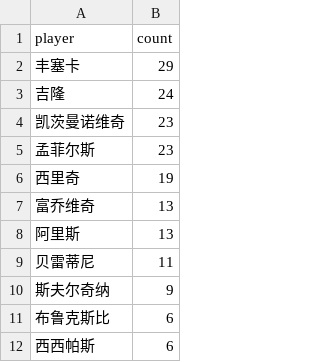
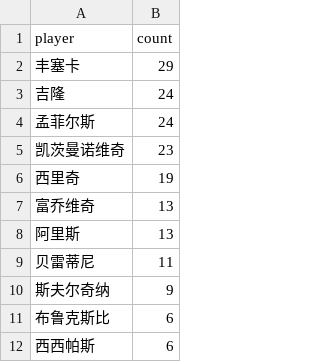
Before and after one commit to zhoushuaige7/tennispredict-report, a CSV file: docs/data/ms_player_count_0304_alt.csv, drawn as a sheet; only a part is shown; removed rows and columns are numbered as before the commit, all else as after; the diff names each change by its address in the sheet, - before the commit and + after, or states it on an @@ line.

```diff
--- a/docs/data/ms_player_count_0304_alt.csv
+++ b/docs/data/ms_player_count_0304_alt.csv
+row 4: 孟菲尔斯 | 24
-row 5: 孟菲尔斯 | 23
```
Also changed, not shown: docs/data/ms_player_count_0304_main.csv, docs/data/ms_player_count_0305_alt.csv, 11 other files.
